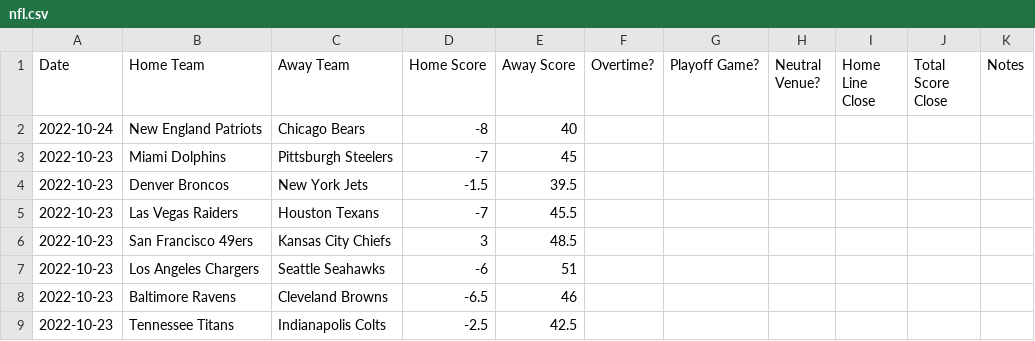
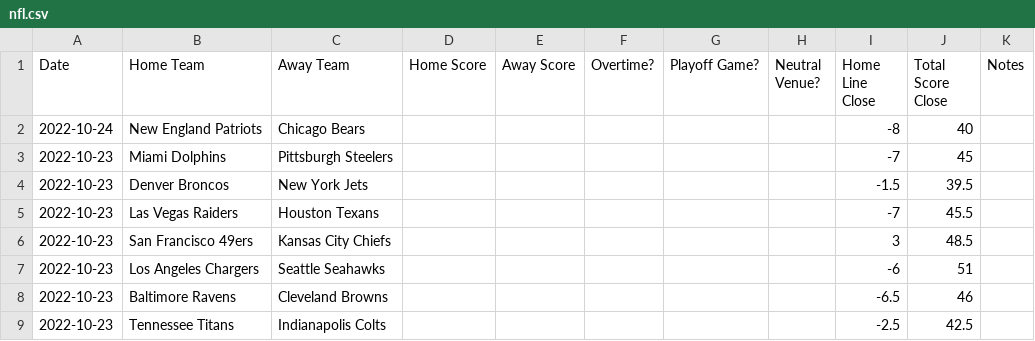
Before and after one commit to JoshKimmelman/Minesweeper, a CSV file: nfl.csv, drawn as a sheet; only a part is shown; the diff covers the shown part only.

Commit message:
oops wrong column

```diff
--- a/nfl.csv
+++ b/nfl.csv
@@ -1,9 +1,9 @@
 Date,Home Team,Away Team,Home Score,Away Score,Overtime?,Playoff Game?,Neutral Venue?,Home Line Close,Total Score Close,Notes
-2022-10-24,New England Patriots,Chicago Bears,-8,40,,,,,,
-2022-10-23,Miami Dolphins,Pittsburgh Steelers,-7,45,,,,,,
-2022-10-23,Denver Broncos,New York Jets,-1.5,39.5,,,,,,
-2022-10-23,Las Vegas Raiders,Houston Texans,-7,45.5,,,,,,
-2022-10-23,San Francisco 49ers,Kansas City Chiefs,3,48.5,,,,,,
-2022-10-23,Los Angeles Chargers,Seattle Seahawks,-6,51,,,,,,
-2022-10-23,Baltimore Ravens,Cleveland Browns,-6.5,46,,,,,,
-2022-10-23,Tennessee Titans,Indianapolis Colts,-2.5,42.5,,,,,,
+2022-10-24,New England Patriots,Chicago Bears,,,,,,-8,40,
+2022-10-23,Miami Dolphins,Pittsburgh Steelers,,,,,,-7,45,
+2022-10-23,Denver Broncos,New York Jets,,,,,,-1.5,39.5,
+2022-10-23,Las Vegas Raiders,Houston Texans,,,,,,-7,45.5,
+2022-10-23,San Francisco 49ers,Kansas City Chiefs,,,,,,3,48.5,
+2022-10-23,Los Angeles Chargers,Seattle Seahawks,,,,,,-6,51,
+2022-10-23,Baltimore Ravens,Cleveland Browns,,,,,,-6.5,46,
+2022-10-23,Tennessee Titans,Indianapolis Colts,,,,,,-2.5,42.5,
```
Also changed, not shown: 24 edited cells elsewhere in this file, 1 other file.
